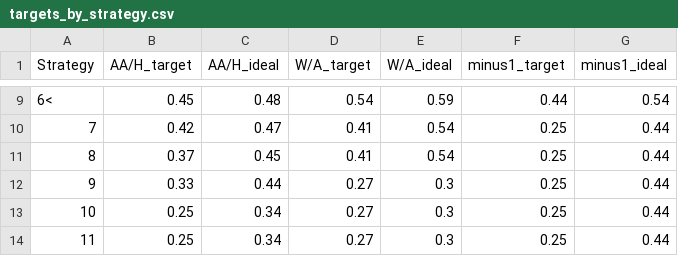
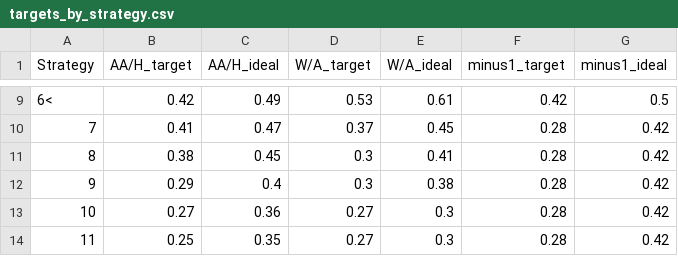
Before and after one commit to nobleschools/award-letters, a CSV file: settings/targets_by_strategy.csv, drawn as a sheet; only a part is shown, gaps mark what is left out; the diff covers the shown part only.

Commit message:
update college and strategy files for FY21

```diff
--- a/settings/targets_by_strategy.csv
+++ b/settings/targets_by_strategy.csv
@@ -9,6 +9,6 @@ Strategy,AA/H_target,AA/H_ideal,W/A_target,W/A_ideal,minus1_target,minus1_ideal
-6<,0.45,0.48,0.54,0.59,0.44,0.54
-7,0.42,0.47,0.41,0.54,0.25,0.44
-8,0.37,0.45,0.41,0.54,0.25,0.44
-9,0.33,0.44,0.27,0.3,0.25,0.44
-10,0.25,0.34,0.27,0.3,0.25,0.44
-11,0.25,0.34,0.27,0.3,0.25,0.44
+6<,0.42,0.49,0.53,0.61,0.42,0.5
+7,0.41,0.47,0.37,0.45,0.28,0.42
+8,0.38,0.45,0.3,0.41,0.28,0.42
+9,0.29,0.4,0.3,0.38,0.28,0.42
+10,0.27,0.36,0.27,0.3,0.28,0.42
+11,0.25,0.35,0.27,0.3,0.28,0.42
```
Also changed, not shown: 39 edited cells elsewhere in this file, 1 other file.
